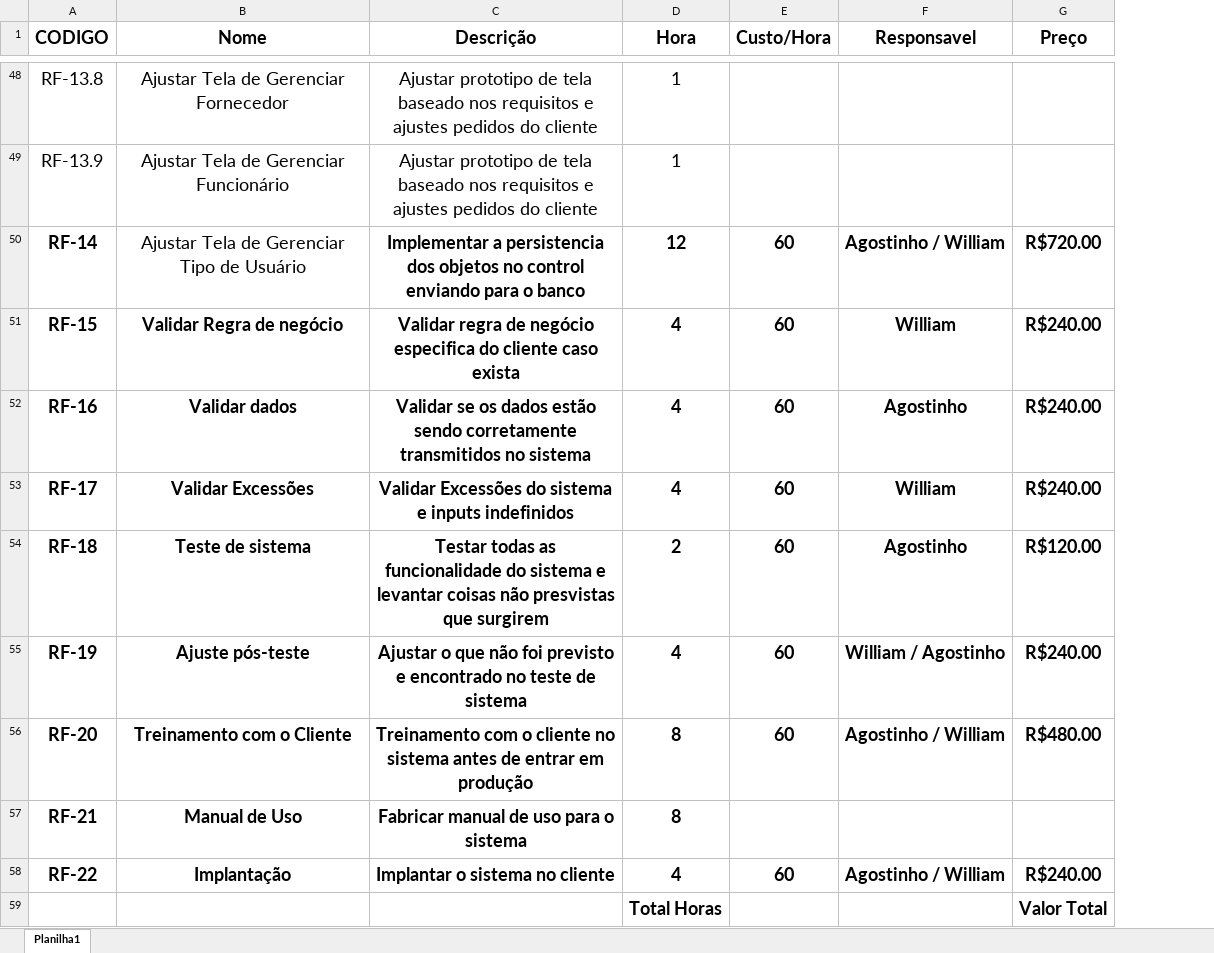
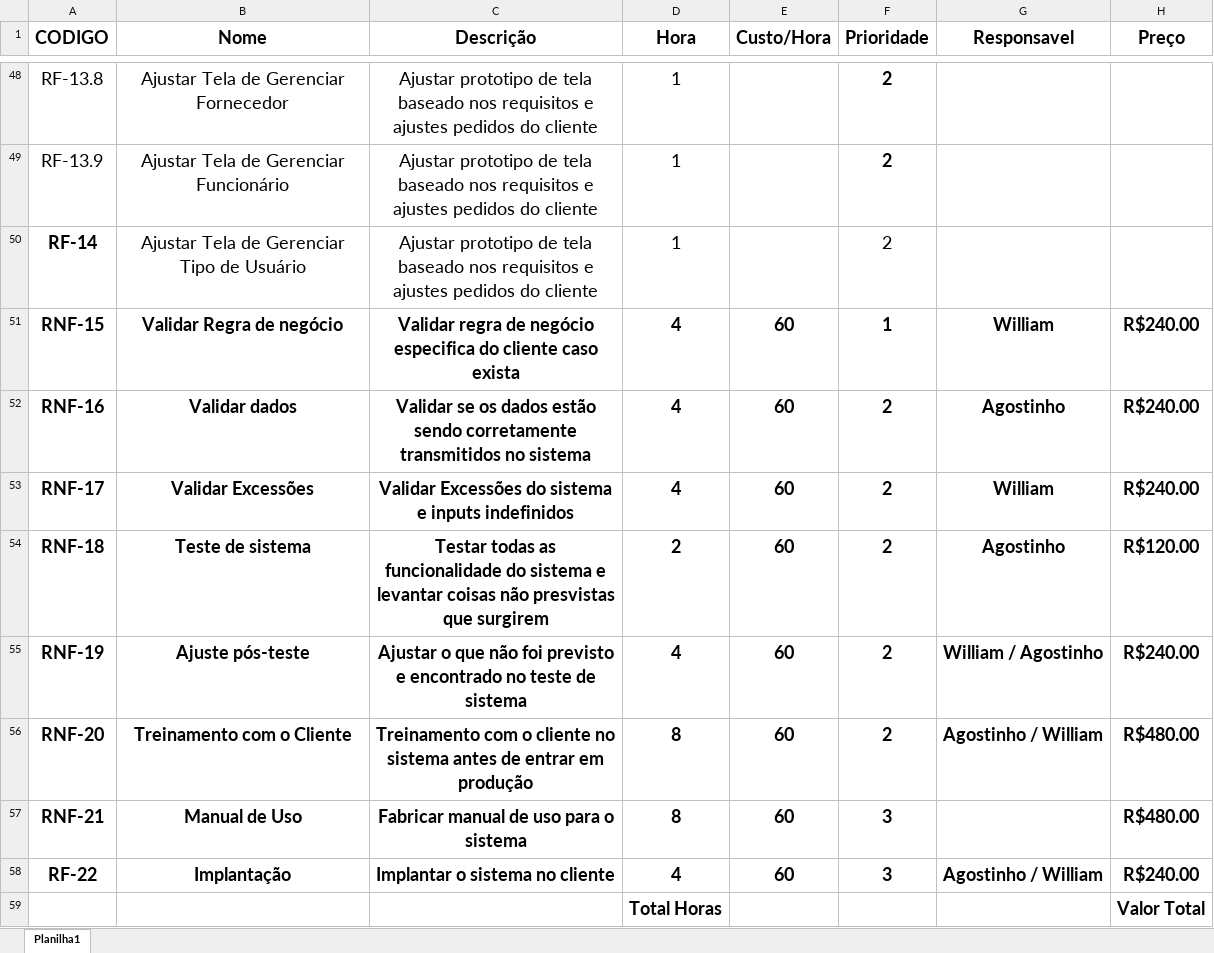
Before and after one commit to willbigas/Mercado, an Excel workbook: arquivos/Extrato_De_Horas_Implementação.xlsx, sheet Planilha1, drawn as a sheet; only a part is shown, gaps mark what is left out; values as stored, in another font and other column widths than the file's, no borders; addresses are those after the commit; the diff covers the shown part only; the diff names each change by its address in the sheet, - before the commit and + after, or states it on an @@ line.

Commit message:
update planilha

```diff
--- a/arquivos/Extrato_De_Horas_Implementação.xlsx (sheet Planilha1)
+++ b/arquivos/Extrato_De_Horas_Implementação.xlsx (sheet Planilha1)
+column F (Prioridade), rows 48-58: 2 | 2 | 2 | 1 | 2 | 2 | 2 | 2 | 2 | 3 | 3
-C50 (Descrição): Implementar a persistencia dos objetos no control enviando para o banco
+C50 (Descrição): Ajustar prototipo de tela baseado nos requisitos e ajustes pedidos do cliente
-C50:D50 bold: on
+C50:D50 bold: off
-D50 (Hora): 12
+D50 (Hora): 1
-E50 (Custo/Hora): 60
+E50 (Custo/Hora): (empty)
-G50 (Responsavel): Agostinho / William
+G50 (Responsavel): (empty)
-H50 (Preço): R$720.00
+H50 (Preço): (empty)
-A51 (CODIGO): RF-15
+A51 (CODIGO): RNF-15
-A52 (CODIGO): RF-16
+A52 (CODIGO): RNF-16
-A53 (CODIGO): RF-17
+A53 (CODIGO): RNF-17
-A54 (CODIGO): RF-18
+A54 (CODIGO): RNF-18
-A55 (CODIGO): RF-19
+A55 (CODIGO): RNF-19
-A56 (CODIGO): RF-20
+A56 (CODIGO): RNF-20
-A57 (CODIGO): RF-21
+A57 (CODIGO): RNF-21
-E57 (Custo/Hora): (empty)
+E57 (Custo/Hora): 60
-H57 (Preço): (empty)
+H57 (Preço): R$480.00
```
Also changed, not shown: 2 added rows, 2 removed rows and 18 edited cells elsewhere in this sheet, 5 other files.
